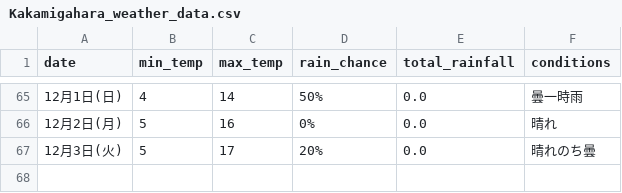
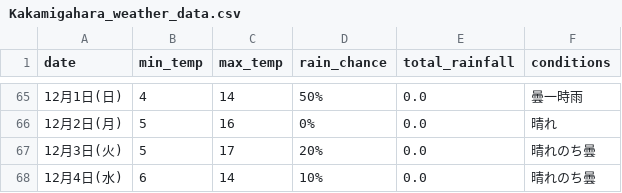
Before and after one commit to Curtendo/weather-scraper, a CSV file: Kakamigahara_weather_data.csv, drawn as a sheet; only a part is shown, gaps mark what is left out.

```diff
--- a/Kakamigahara_weather_data.csv
+++ b/Kakamigahara_weather_data.csv
@@ -67 +67,2 @@
 12月3日(火),5,17,20%,0.0,晴れのち曇
+12月4日(水),6,14,10%,0.0,晴れのち曇
```
Also changed, not shown: Okinawa_weather_data.csv, Osaka_weather_data.csv, 2 other files.
